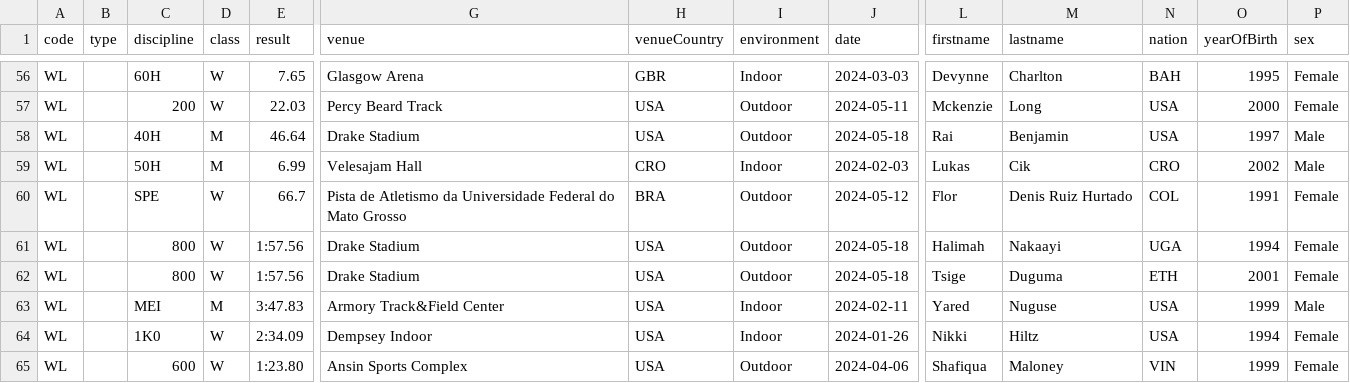
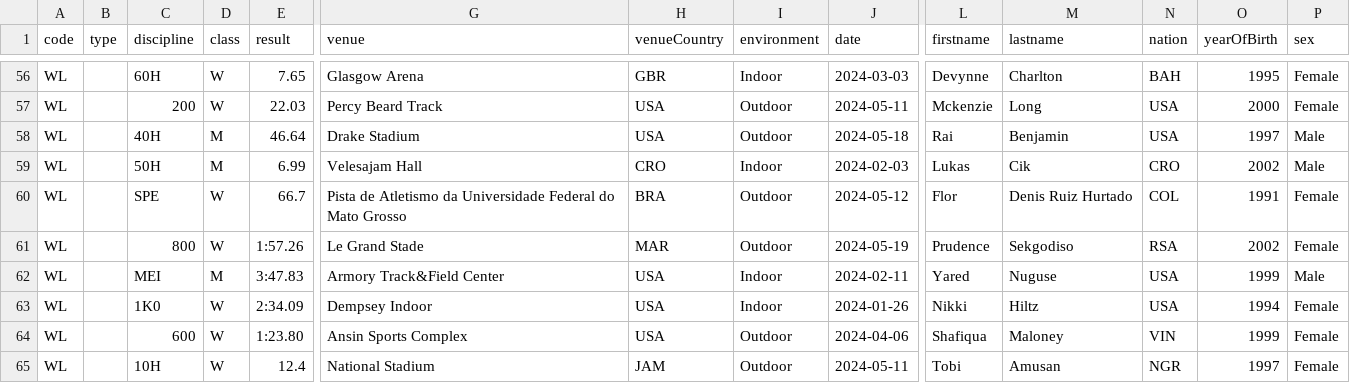
Before and after one commit to nimarion/records, a CSV file: leads/world.csv, drawn as a sheet; only a part is shown, gaps mark what is left out; the shorter side is filled out with more unchanged rows; rows hold the shown columns only; the diff names each change by its address in the sheet, - before the commit and + after, or states it on an @@ line.

```diff
--- a/leads/world.csv
+++ b/leads/world.csv
-E61 (result): 1:57.56
+E61 (result): 1:57.26
-G61 (venue): Drake Stadium
+G61 (venue): Le Grand Stade
-H61 (venueCountry): USA
+H61 (venueCountry): MAR
-J61 (date): 2024-05-18
+J61 (date): 2024-05-19
-L61 (firstname): Halimah
+L61 (firstname): Prudence
-M61 (lastname): Nakaayi
+M61 (lastname): Sekgodiso
-N61 (nation): UGA
+N61 (nation): RSA
-O61 (yearOfBirth): 1994
+O61 (yearOfBirth): 2002
-row 62: WL |  | 800 | W | 1:57.56 | Drake Stadium | USA | Outdoor | 2024-05-18 | Tsige | Duguma | ETH | 2001 | Female
```
Also changed, not shown: leads/area.csv, leads/germany.csv.
